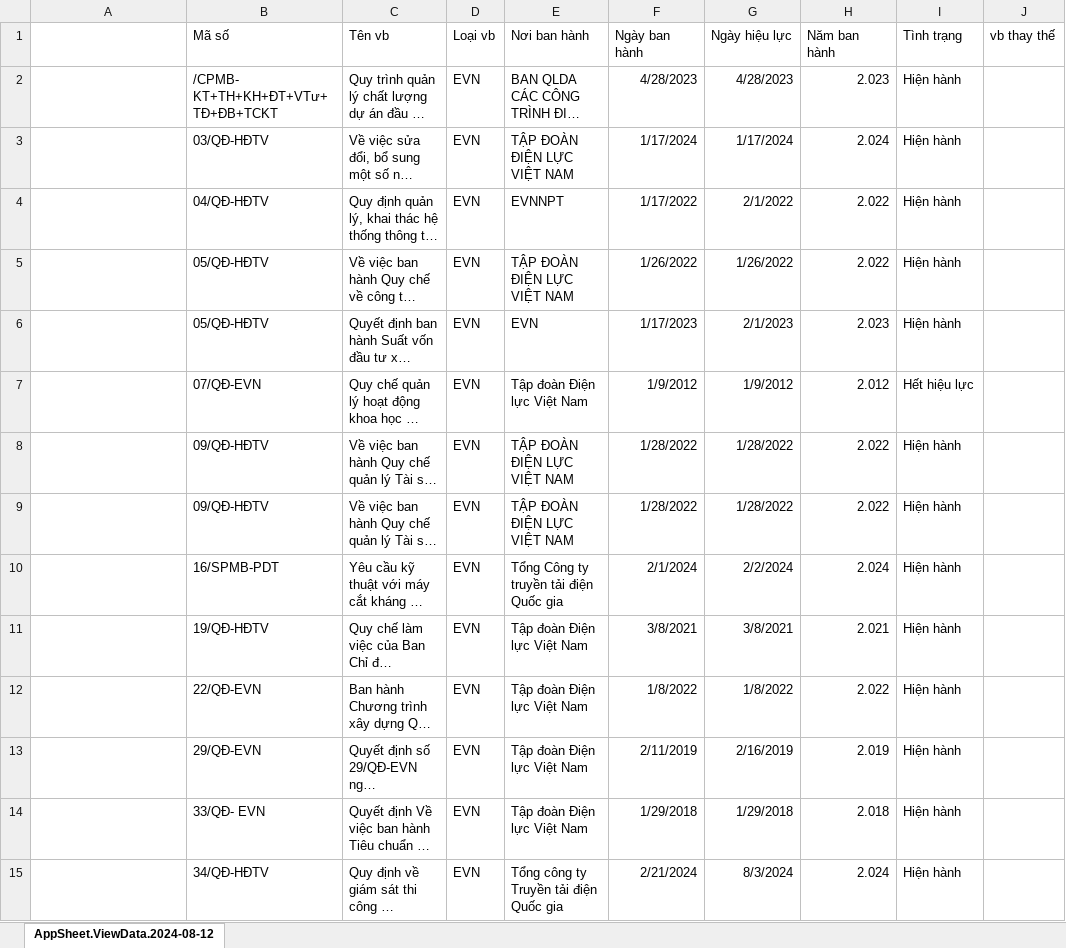
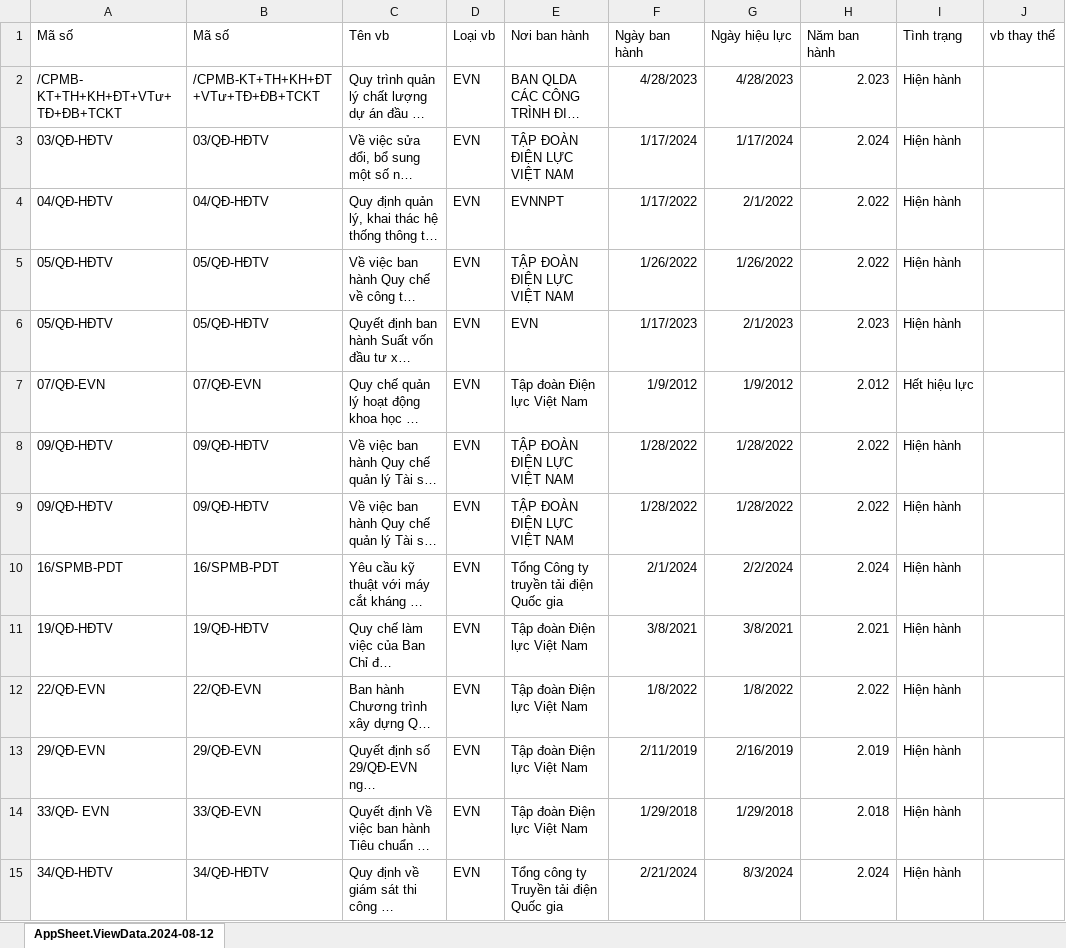
Before and after one commit to NghiNgo/tcvn-text-recogine, an Excel workbook: TCKT.xlsx, sheet AppSheet.ViewData.2024-08-12, drawn as a sheet; only a part is shown; long unchanged cells end in …; values as stored, in another font and other column widths than the file's, no borders; the diff covers the shown part only; the diff names each change by its address in the sheet, - before the commit and + after, or states it on an @@ line.

```diff
--- a/TCKT.xlsx (sheet AppSheet.ViewData.2024-08-12)
+++ b/TCKT.xlsx (sheet AppSheet.ViewData.2024-08-12)
-A1: (empty)
+A1: Mã số
-A2 (Mã số): (empty)
+A2 (Mã số): /CPMB- KT+TH+KH+ĐT+VTư+TĐ+ĐB+TCKT
-B2 (Mã số): /CPMB- KT+TH+KH+ĐT+VTư+TĐ+ĐB+TCKT
+B2 (Mã số): /CPMB-KT+TH+KH+ĐT+VTư+TĐ+ĐB+TCKT
-A3 (Mã số): (empty)
+A3 (Mã số): 03/QĐ-HĐTV
-A4 (Mã số): (empty)
+A4 (Mã số): 04/QĐ-HĐTV
-A5:A6 (Mã số): (empty)
+A5:A6 (Mã số): 05/QĐ-HĐTV
-A7 (Mã số): (empty)
+A7 (Mã số): 07/QĐ-EVN
-A8:A9 (Mã số): (empty)
+A8:A9 (Mã số): 09/QĐ-HĐTV
-A10 (Mã số): (empty)
+A10 (Mã số): 16/SPMB-PDT
-A11 (Mã số): (empty)
+A11 (Mã số): 19/QĐ-HĐTV
-A12 (Mã số): (empty)
+A12 (Mã số): 22/QĐ-EVN
-A13 (Mã số): (empty)
+A13 (Mã số): 29/QĐ-EVN
-A14 (Mã số): (empty)
+A14 (Mã số): 33/QĐ- EVN
-B14 (Mã số): 33/QĐ- EVN
+B14 (Mã số): 33/QĐ-EVN
-A15 (Mã số): (empty)
+A15 (Mã số): 34/QĐ-HĐTV
```
Also changed, not shown: 2 added rows and 1700 edited cells elsewhere in this sheet, formulas that keep their value, 2 other files.
